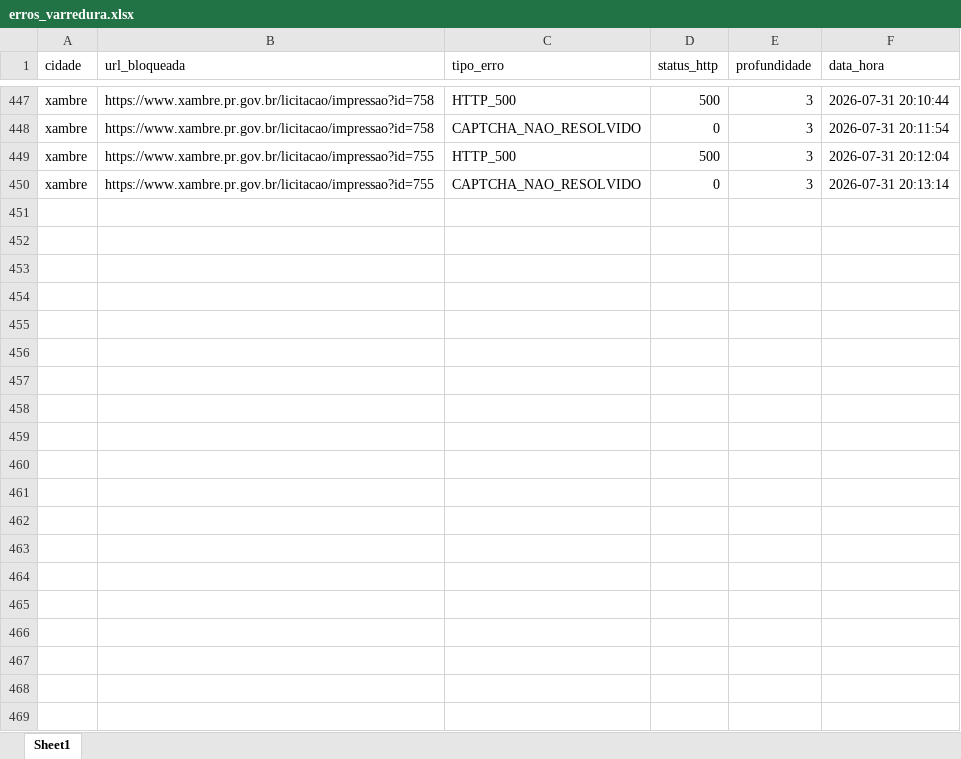
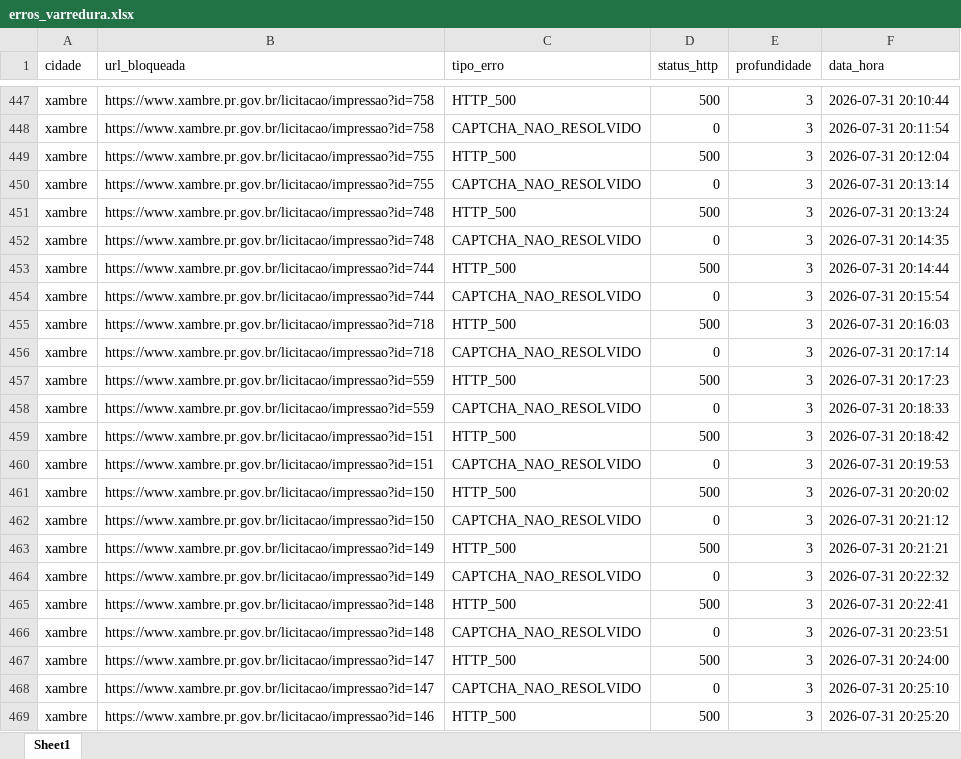
Before and after one commit to ttportela/dados-genero, an Excel workbook: resultados/xambre/erros_varredura.xlsx, sheet Sheet1, drawn as a sheet; only a part is shown, gaps mark what is left out; values as stored, in another font and other column widths than the file's, no borders; the diff covers the shown part only; the diff names each change by its address in the sheet, - before the commit and + after, or states it on an @@ line.

```diff
--- a/resultados/xambre/erros_varredura.xlsx (sheet Sheet1)
+++ b/resultados/xambre/erros_varredura.xlsx (sheet Sheet1)
+row 451: xambre | https://www.xambre.pr.gov.br/licitacao/impressao?id=748 | HTTP_500 | 500 | 3 | 2026-07-31 20:13:24
+row 452: xambre | https://www.xambre.pr.gov.br/licitacao/impressao?id=748 | CAPTCHA_NAO_RESOLVIDO | 0 | 3 | 2026-07-31 20:14:35
+row 453: xambre | https://www.xambre.pr.gov.br/licitacao/impressao?id=744 | HTTP_500 | 500 | 3 | 2026-07-31 20:14:44
+row 454: xambre | https://www.xambre.pr.gov.br/licitacao/impressao?id=744 | CAPTCHA_NAO_RESOLVIDO | 0 | 3 | 2026-07-31 20:15:54
+row 455: xambre | https://www.xambre.pr.gov.br/licitacao/impressao?id=718 | HTTP_500 | 500 | 3 | 2026-07-31 20:16:03
+row 456: xambre | https://www.xambre.pr.gov.br/licitacao/impressao?id=718 | CAPTCHA_NAO_RESOLVIDO | 0 | 3 | 2026-07-31 20:17:14
+row 457: xambre | https://www.xambre.pr.gov.br/licitacao/impressao?id=559 | HTTP_500 | 500 | 3 | 2026-07-31 20:17:23
+row 458: xambre | https://www.xambre.pr.gov.br/licitacao/impressao?id=559 | CAPTCHA_NAO_RESOLVIDO | 0 | 3 | 2026-07-31 20:18:33
+row 459: xambre | https://www.xambre.pr.gov.br/licitacao/impressao?id=151 | HTTP_500 | 500 | 3 | 2026-07-31 20:18:42
+row 460: xambre | https://www.xambre.pr.gov.br/licitacao/impressao?id=151 | CAPTCHA_NAO_RESOLVIDO | 0 | 3 | 2026-07-31 20:19:53
+row 461: xambre | https://www.xambre.pr.gov.br/licitacao/impressao?id=150 | HTTP_500 | 500 | 3 | 2026-07-31 20:20:02
+row 462: xambre | https://www.xambre.pr.gov.br/licitacao/impressao?id=150 | CAPTCHA_NAO_RESOLVIDO | 0 | 3 | 2026-07-31 20:21:12
+row 463: xambre | https://www.xambre.pr.gov.br/licitacao/impressao?id=149 | HTTP_500 | 500 | 3 | 2026-07-31 20:21:21
+row 464: xambre | https://www.xambre.pr.gov.br/licitacao/impressao?id=149 | CAPTCHA_NAO_RESOLVIDO | 0 | 3 | 2026-07-31 20:22:32
+row 465: xambre | https://www.xambre.pr.gov.br/licitacao/impressao?id=148 | HTTP_500 | 500 | 3 | 2026-07-31 20:22:41
+row 466: xambre | https://www.xambre.pr.gov.br/licitacao/impressao?id=148 | CAPTCHA_NAO_RESOLVIDO | 0 | 3 | 2026-07-31 20:23:51
+row 467: xambre | https://www.xambre.pr.gov.br/licitacao/impressao?id=147 | HTTP_500 | 500 | 3 | 2026-07-31 20:24:00
+row 468: xambre | https://www.xambre.pr.gov.br/licitacao/impressao?id=147 | CAPTCHA_NAO_RESOLVIDO | 0 | 3 | 2026-07-31 20:25:10
+row 469: xambre | https://www.xambre.pr.gov.br/licitacao/impressao?id=146 | HTTP_500 | 500 | 3 | 2026-07-31 20:25:20
```
Also changed, not shown: 125 added rows elsewhere in this sheet, resultados/andira/inventario_externos.xlsx, resultados/vitorino/erros_varredura.xlsx, 28 other files.
